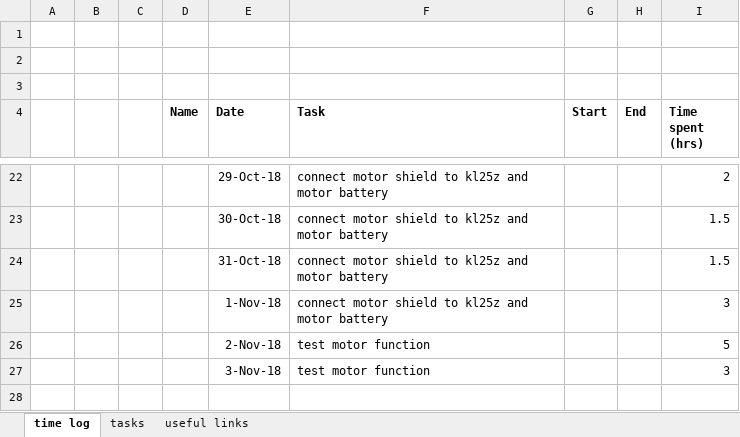
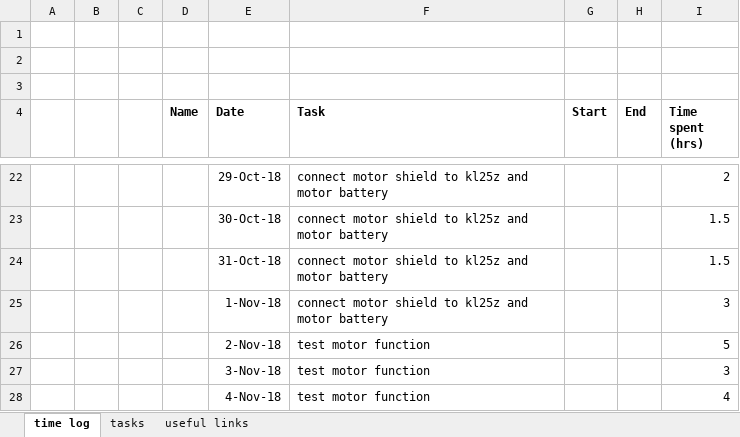
Before and after one commit to hpetre/COEN-6711, an Excel workbook: Time Tracking/time_tracker_horia.xlsx, sheet time log, drawn as a sheet; only a part is shown, gaps mark what is left out; values as stored, in another font and other column widths than the file's, no borders; the diff names each change by its address in the sheet, - before the commit and + after, or states it on an @@ line.

Commit message:
updated time

```diff
--- a/Time Tracking/time_tracker_horia.xlsx (sheet time log)
+++ b/Time Tracking/time_tracker_horia.xlsx (sheet time log)
+row 28:  |  |  |  | 4-Nov-18 | test motor function |  |  | 4
```
